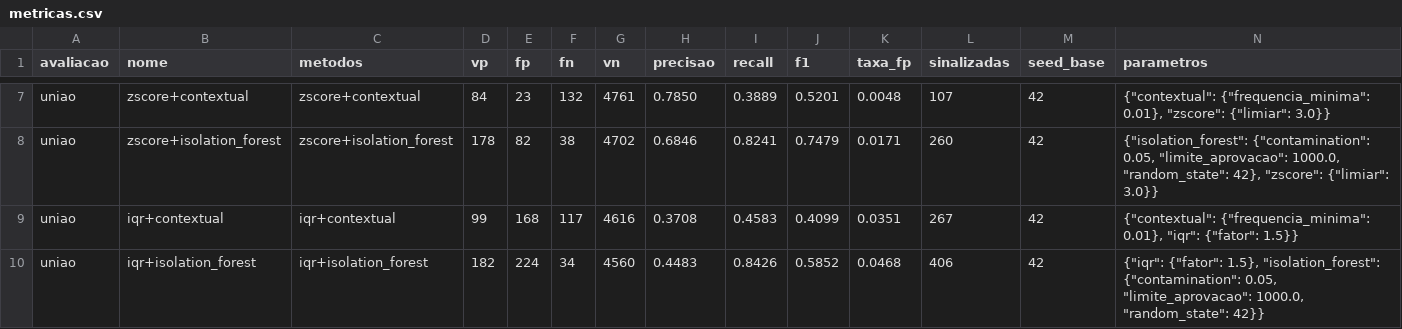
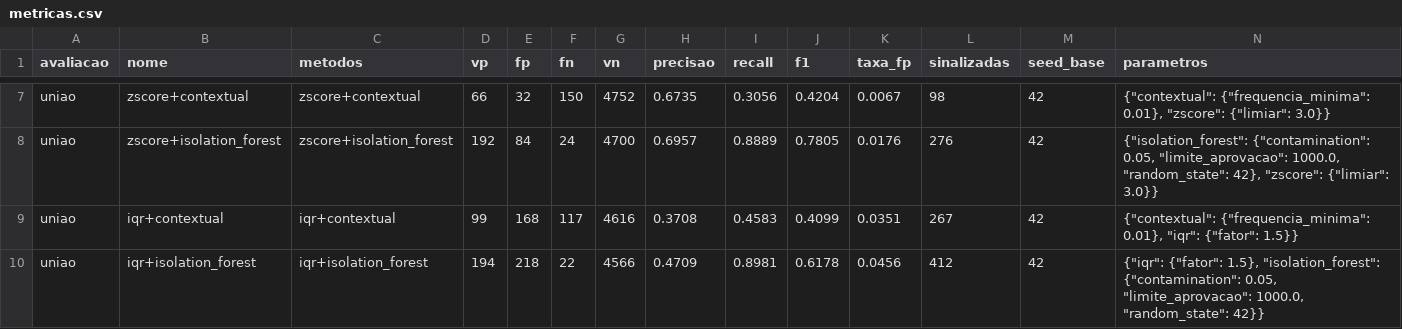
Before and after one commit to tcc-da-sinuca/tcc-anomalias-despesas, a CSV file: experimentos/resultados/metricas.csv, drawn as a sheet; only a part is shown, gaps mark what is left out; the diff covers the shown part only; the diff names each change by its address in the sheet, - before the commit and + after, or states it on an @@ line.

```diff
--- a/experimentos/resultados/metricas.csv
+++ b/experimentos/resultados/metricas.csv
-D7 (vp): 84
+D7 (vp): 66
-E7 (fp): 23
+E7 (fp): 32
-F7 (fn): 132
+F7 (fn): 150
-G7 (vn): 4761
+G7 (vn): 4752
-H7 (precisao): 0.7850
+H7 (precisao): 0.6735
-I7 (recall): 0.3889
+I7 (recall): 0.3056
-J7 (f1): 0.5201
+J7 (f1): 0.4204
-K7 (taxa_fp): 0.0048
+K7 (taxa_fp): 0.0067
-L7 (sinalizadas): 107
+L7 (sinalizadas): 98
-D8 (vp): 178
+D8 (vp): 192
-E8 (fp): 82
+E8 (fp): 84
-F8 (fn): 38
+F8 (fn): 24
-G8 (vn): 4702
+G8 (vn): 4700
-H8 (precisao): 0.6846
+H8 (precisao): 0.6957
-I8 (recall): 0.8241
+I8 (recall): 0.8889
-J8 (f1): 0.7479
+J8 (f1): 0.7805
-K8 (taxa_fp): 0.0171
+K8 (taxa_fp): 0.0176
-L8 (sinalizadas): 260
+L8 (sinalizadas): 276
-D10 (vp): 182
+D10 (vp): 194
-E10 (fp): 224
+E10 (fp): 218
-F10 (fn): 34
+F10 (fn): 22
-G10 (vn): 4560
+G10 (vn): 4566
-H10 (precisao): 0.4483
+H10 (precisao): 0.4709
-I10 (recall): 0.8426
+I10 (recall): 0.8981
-J10 (f1): 0.5852
+J10 (f1): 0.6178
-K10 (taxa_fp): 0.0468
+K10 (taxa_fp): 0.0456
-L10 (sinalizadas): 406
+L10 (sinalizadas): 412
```
Also changed, not shown: 83 edited cells elsewhere in this file, experimentos/resultados/metricas_por_tipo.csv, experimentos/resultados/seed_7/metricas.csv, 20 other files.
